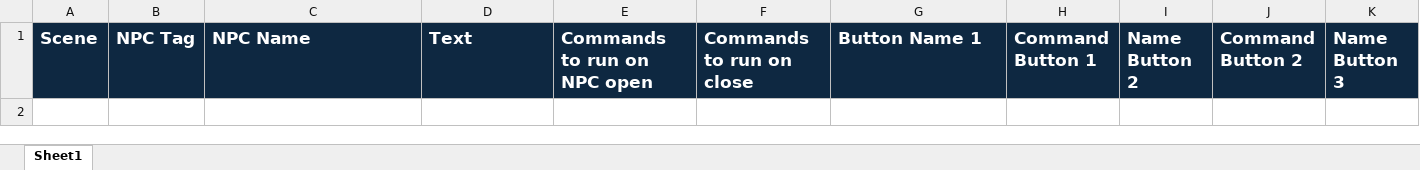
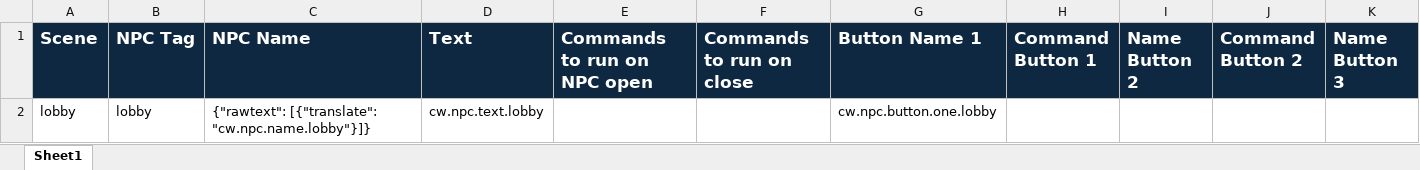
Before and after one commit to BlockBuilderJoe/Cadw-new, an Excel workbook: education/NPC.xlsx, sheet Sheet1, drawn as a sheet; only a part is shown; values as stored, in another font and other column widths than the file's, no borders; rows hold the shown columns only; the diff names each change by its address in the sheet, - before the commit and + after, or states it on an @@ line.

```diff
--- a/education/NPC.xlsx (sheet Sheet1)
+++ b/education/NPC.xlsx (sheet Sheet1)
+row 2: lobby | lobby | {"rawtext": [{"translate": "cw.npc.name.lobby"}]} | cw.npc.text.lobby |  |  | cw.npc.button.one.lobby
```
Also changed, not shown: 11 other files.
